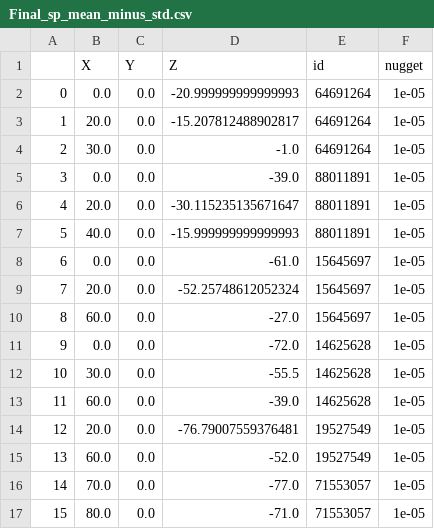
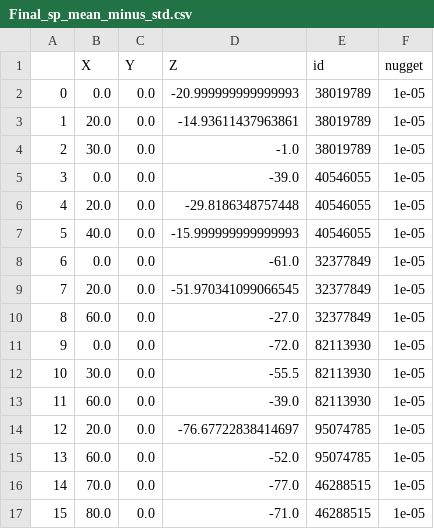
Before and after one commit to Deepprakash222/GempyHSI, a CSV file: Results/SalinasA_full_slope_gempy_45.0_scale_10.0_chain_5_warmup_step_250_posterior_sample_250/Mean/Final_sp_mean_minus_std.csv, drawn as a sheet.

```diff
--- a/Results/SalinasA_full_slope_gempy_45.0_scale_10.0_chain_5_warmup_step_250_posterior_sample_250/Mean/Final_sp_mean_minus_std.csv
+++ b/Results/SalinasA_full_slope_gempy_45.0_scale_10.0_chain_5_warmup_step_250_posterior_sample_250/Mean/Final_sp_mean_minus_std.csv
@@ -1,17 +1,17 @@
 ,X,Y,Z,id,nugget
-0,0.0,0.0,-20.999999999999993,64691264,1e-05
-1,20.0,0.0,-15.207812488902817,64691264,1e-05
-2,30.0,0.0,-1.0,64691264,1e-05
-3,0.0,0.0,-39.0,88011891,1e-05
-4,20.0,0.0,-30.115235135671647,88011891,1e-05
-5,40.0,0.0,-15.999999999999993,88011891,1e-05
-6,0.0,0.0,-61.0,15645697,1e-05
-7,20.0,0.0,-52.25748612052324,15645697,1e-05
-8,60.0,0.0,-27.0,15645697,1e-05
-9,0.0,0.0,-72.0,14625628,1e-05
-10,30.0,0.0,-55.5,14625628,1e-05
-11,60.0,0.0,-39.0,14625628,1e-05
-12,20.0,0.0,-76.79007559376481,19527549,1e-05
-13,60.0,0.0,-52.0,19527549,1e-05
-14,70.0,0.0,-77.0,71553057,1e-05
-15,80.0,0.0,-71.0,71553057,1e-05
+0,0.0,0.0,-20.999999999999993,38019789,1e-05
+1,20.0,0.0,-14.93611437963861,38019789,1e-05
+2,30.0,0.0,-1.0,38019789,1e-05
+3,0.0,0.0,-39.0,40546055,1e-05
+4,20.0,0.0,-29.8186348757448,40546055,1e-05
+5,40.0,0.0,-15.999999999999993,40546055,1e-05
+6,0.0,0.0,-61.0,32377849,1e-05
+7,20.0,0.0,-51.970341099066545,32377849,1e-05
+8,60.0,0.0,-27.0,32377849,1e-05
+9,0.0,0.0,-72.0,82113930,1e-05
+10,30.0,0.0,-55.5,82113930,1e-05
+11,60.0,0.0,-39.0,82113930,1e-05
+12,20.0,0.0,-76.67722838414697,95074785,1e-05
+13,60.0,0.0,-52.0,95074785,1e-05
+14,70.0,0.0,-77.0,46288515,1e-05
+15,80.0,0.0,-71.0,46288515,1e-05
```
Also changed, not shown: Results/SalinasA_full_slope_gempy_45.0_scale_10.0_chain_5_warmup_step_250_posterior_sample_250/Initial_sp.csv, Results/SalinasA_full_slope_gempy_45.0_scale_10.0_chain_5_warmup_step_250_posterior_sample_250/MAP/Final_sp.csv, 20 other files.
